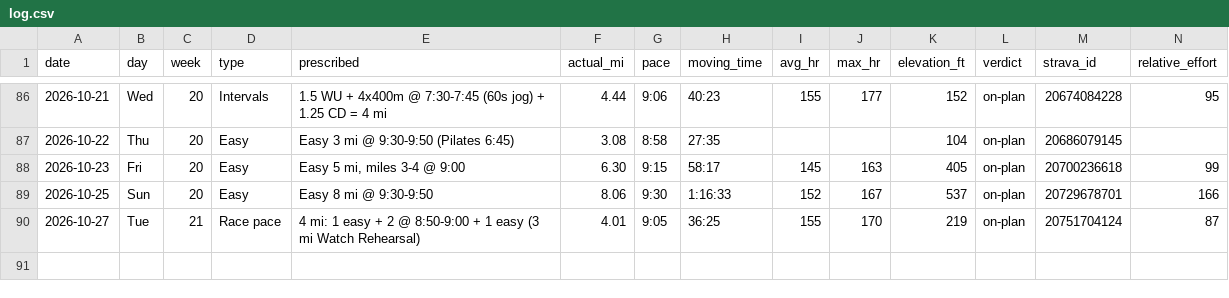
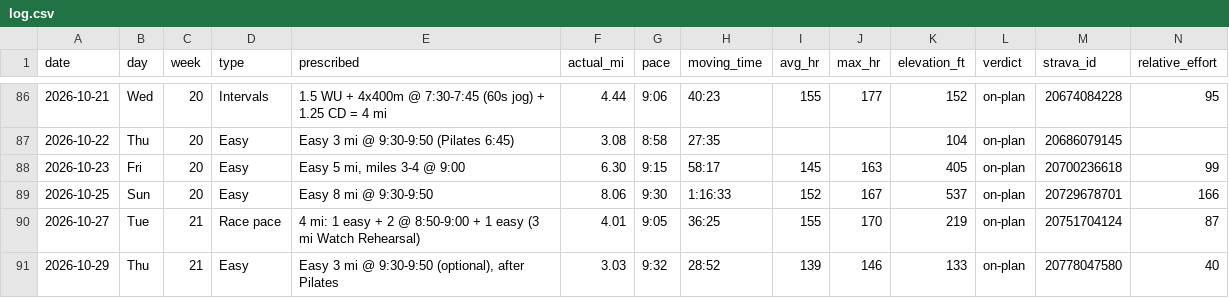
Before and after one commit to Jrichcrick/nyc-marathon-2026, a CSV file: data/log.csv, drawn as a sheet; only a part is shown, gaps mark what is left out; rows hold the shown columns only; the diff names each change by its address in the sheet, - before the commit and + after, or states it on an @@ line.

```diff
--- a/data/log.csv
+++ b/data/log.csv
+row 91: 2026-10-29 | Thu | 21 | Easy | Easy 3 mi @ 9:30-9:50 (optional), after Pilates | 3.03 | 9:32 | 28:52 | 139 | 146 | 133 | on-plan | 20778047580 | 40
```
Also changed, not shown: 2 other files.
